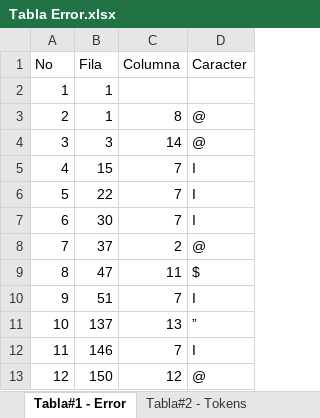
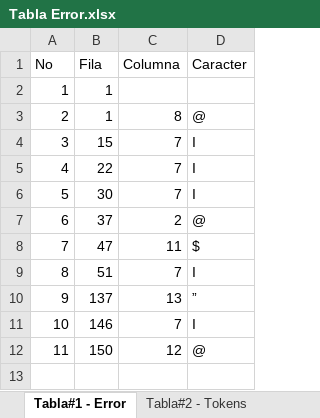
Before and after one commit to bram814/-LFP-Proyecto1_201800937, an Excel workbook: Tabla Error.xlsx, sheet Tabla#1 - Error, drawn as a sheet; values as stored, in another font and other column widths than the file's, no borders; removed rows and columns are numbered as before the commit, all else as after; the diff names each change by its address in the sheet, - before the commit and + after, or states it on an @@ line.

```diff
--- a/Tabla Error.xlsx (sheet Tabla#1 - Error)
+++ b/Tabla Error.xlsx (sheet Tabla#1 - Error)
-row 4: 3 | 3 | 14 | @
@@ column A (No) renumbered from row 4 down @@
```
Also changed, not shown: 1 other file.
